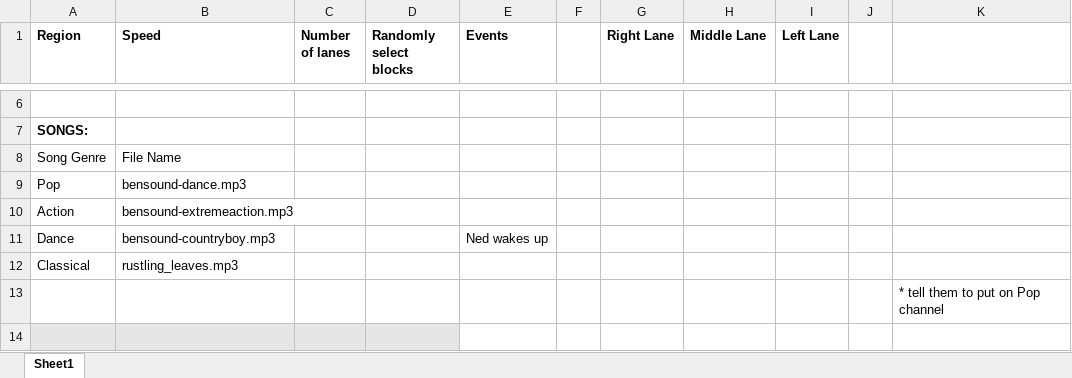
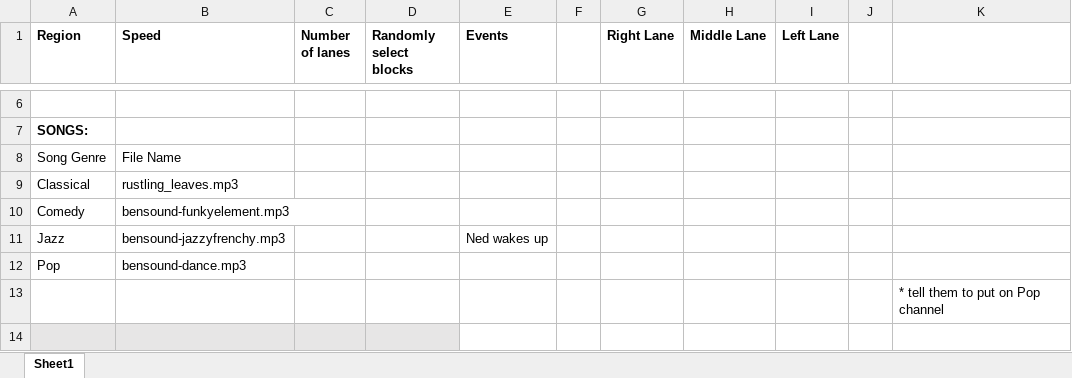
Before and after one commit to mangosnoopers/hafgnome, an Excel workbook: core/assets/levels/tut2.xlsx, sheet Sheet1, drawn as a sheet; only a part is shown, gaps mark what is left out; values as stored, in another font and other column widths than the file's, no borders; removed rows and columns are numbered as before the commit, all else as after; the diff names each change by its address in the sheet, - before the commit and + after, or states it on an @@ line.

Commit message:
radio show like/dislike, classical always first channel

```diff
--- a/core/assets/levels/tut2.xlsx (sheet Sheet1)
+++ b/core/assets/levels/tut2.xlsx (sheet Sheet1)
@@ row 12 moved to row 9: Classical @@
+row 10: Comedy | bensound-funkyelement.mp3
+row 11: Jazz | bensound-jazzyfrenchy.mp3 |  |  | Ned wakes up
-row 10: Action | bensound-extremeaction.mp3
-row 11: Dance | bensound-countryboy.mp3 |  |  | Ned wakes up
```
Also changed, not shown: 4 other files.
